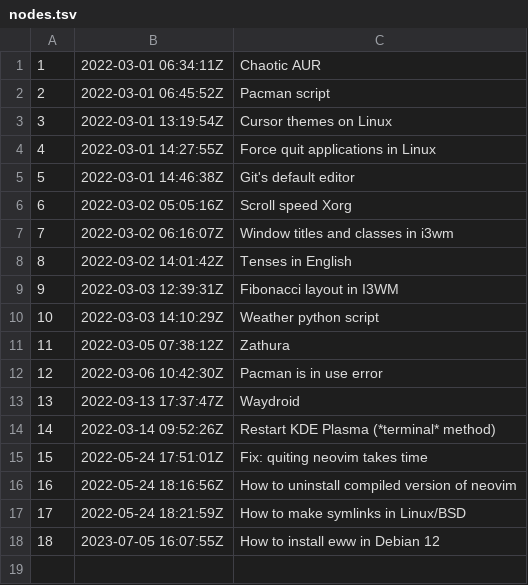
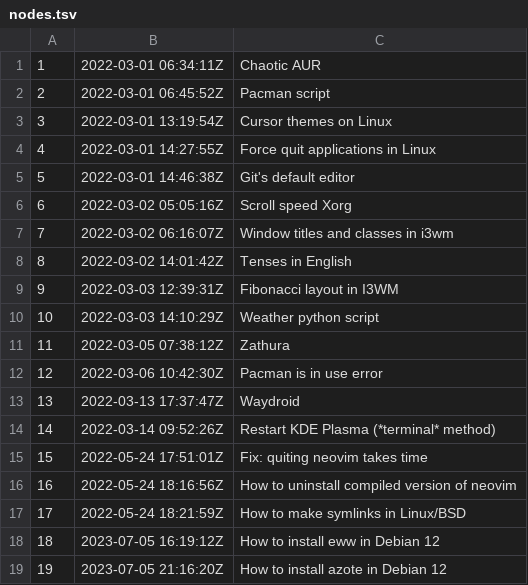
Before and after one commit to ritchielrez/zets, a TSV file: dex/nodes.tsv, drawn as a sheet.

Commit message:
How to install azote in Debian 12

```diff
--- a/dex/nodes.tsv
+++ b/dex/nodes.tsv
@@ -17,2 +17,3 @@
 17	2022-05-24 18:21:59Z	How to make symlinks in Linux/BSD
-18	2023-07-05 16:07:55Z	How to install eww in Debian 12
+18	2023-07-05 16:19:12Z	How to install eww in Debian 12
+19	2023-07-05 21:16:20Z	How to install azote in Debian 12
```
Also changed, not shown: 3 other files.
